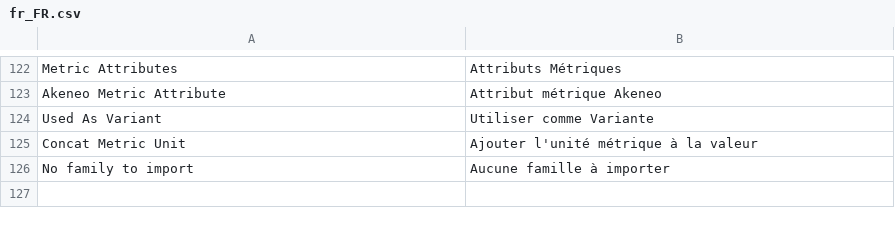
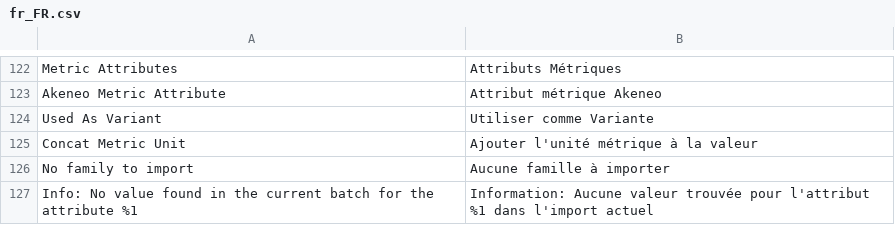
Before and after one commit to akeneo/magento2-connector-community, a CSV file: i18n/fr_FR.csv, drawn as a sheet; only a part is shown, gaps mark what is left out; the diff names each change by its address in the sheet, - before the commit and + after, or states it on an @@ line.

Commit message:
image-import-message-label: Update misleading warning label

```diff
--- a/i18n/fr_FR.csv
+++ b/i18n/fr_FR.csv
+row 127: Info: No value found in the current batch for the attribute %1 | Information: Aucune valeur trouvée pour l'attribut %1 dans l'import actuel
```
Also changed, not shown: i18n/de_DE.csv, i18n/en_US.csv, 1 other file.
